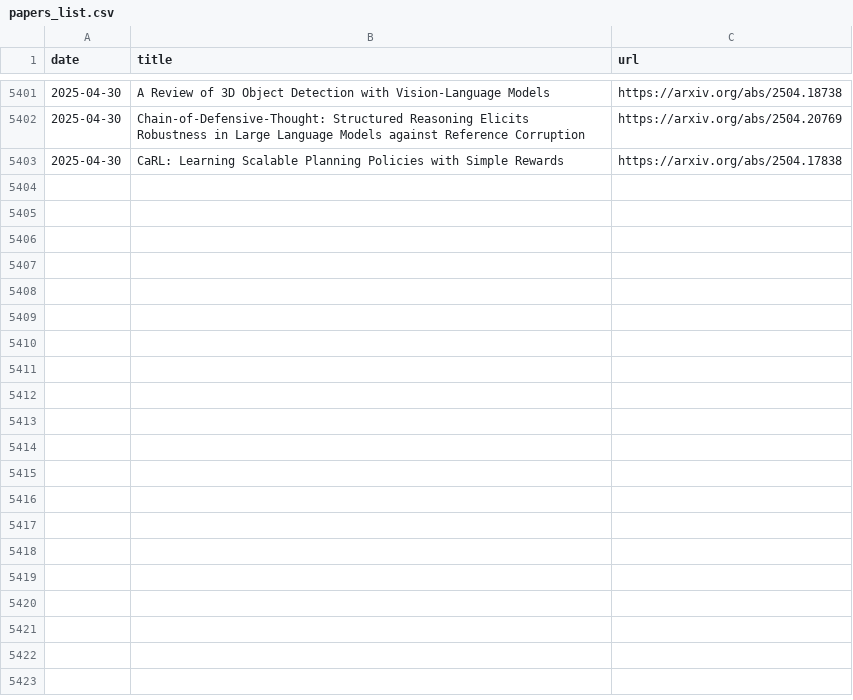
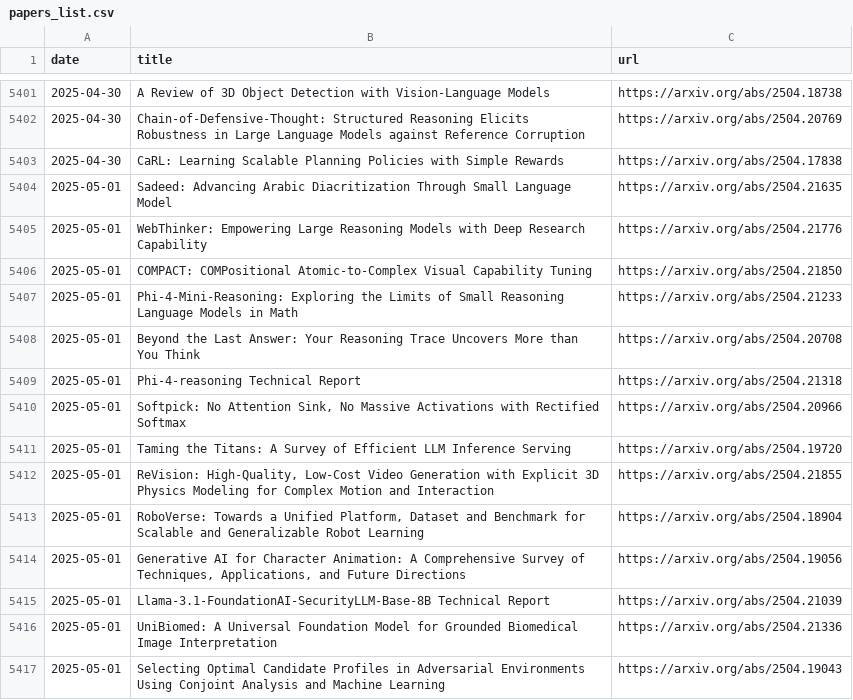
Before and after one commit to l-yohai/daily_papers_ko, a CSV file: paper_logs/papers_list.csv, drawn as a sheet; only a part is shown, gaps mark what is left out; the diff names each change by its address in the sheet, - before the commit and + after, or states it on an @@ line.

Commit message:
Update README and daily papers

```diff
--- a/paper_logs/papers_list.csv
+++ b/paper_logs/papers_list.csv
+row 5404: 2025-05-01 | Sadeed: Advancing Arabic Diacritization Through Small Language Model | https://arxiv.org/abs/2504.21635
+row 5405: 2025-05-01 | WebThinker: Empowering Large Reasoning Models with Deep Research Capability | https://arxiv.org/abs/2504.21776
+row 5406: 2025-05-01 | COMPACT: COMPositional Atomic-to-Complex Visual Capability Tuning | https://arxiv.org/abs/2504.21850
+row 5407: 2025-05-01 | Phi-4-Mini-Reasoning: Exploring the Limits of Small Reasoning Language Models in Math | https://arxiv.org/abs/2504.21233
+row 5408: 2025-05-01 | Beyond the Last Answer: Your Reasoning Trace Uncovers More than You Think | https://arxiv.org/abs/2504.20708
+row 5409: 2025-05-01 | Phi-4-reasoning Technical Report | https://arxiv.org/abs/2504.21318
+row 5410: 2025-05-01 | Softpick: No Attention Sink, No Massive Activations with Rectified Softmax | https://arxiv.org/abs/2504.20966
+row 5411: 2025-05-01 | Taming the Titans: A Survey of Efficient LLM Inference Serving | https://arxiv.org/abs/2504.19720
+row 5412: 2025-05-01 | ReVision: High-Quality, Low-Cost Video Generation with Explicit 3D Physics Modeling for Complex Motion and Interaction | https://arxiv.org/abs/2504.21855
+row 5413: 2025-05-01 | RoboVerse: Towards a Unified Platform, Dataset and Benchmark for Scalable and Generalizable Robot Learning | https://arxiv.org/abs/2504.18904
+row 5414: 2025-05-01 | Generative AI for Character Animation: A Comprehensive Survey of Techniques, Applications, and Future Directions | https://arxiv.org/abs/2504.19056
+row 5415: 2025-05-01 | Llama-3.1-FoundationAI-SecurityLLM-Base-8B Technical Report | https://arxiv.org/abs/2504.21039
+row 5416: 2025-05-01 | UniBiomed: A Universal Foundation Model for Grounded Biomedical Image Interpretation | https://arxiv.org/abs/2504.21336
+row 5417: 2025-05-01 | Selecting Optimal Candidate Profiles in Adversarial Environments Using Conjoint Analysis and Machine Learning | https://arxiv.org/abs/2504.19043
```
Also changed, not shown: 1 other file.
